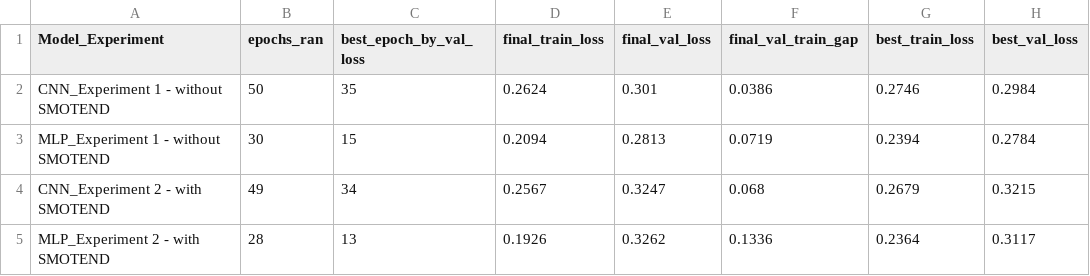
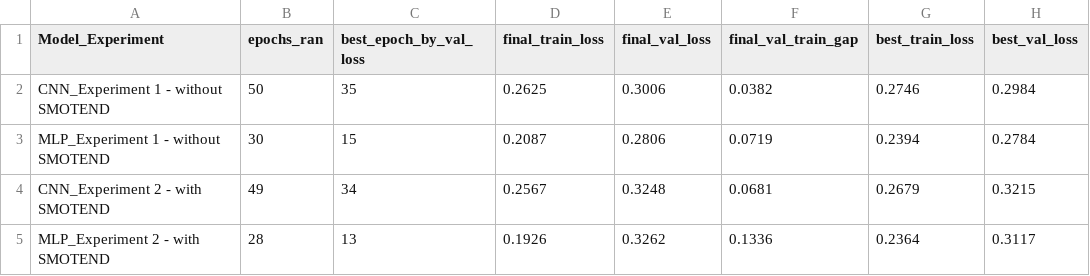
Before and after one commit to Thuy0810/HOC-MAY_N, a CSV file: outputs_promise_fault_prediction_9_5/table_loss_diagnostics.csv, drawn as a sheet; only a part is shown; the diff names each change by its address in the sheet, - before the commit and + after, or states it on an @@ line.

```diff
--- a/outputs_promise_fault_prediction_9_5/table_loss_diagnostics.csv
+++ b/outputs_promise_fault_prediction_9_5/table_loss_diagnostics.csv
-D2 (final_train_loss): 0.2624
+D2 (final_train_loss): 0.2625
-E2 (final_val_loss): 0.301
+E2 (final_val_loss): 0.3006
-F2 (final_val_train_gap): 0.0386
+F2 (final_val_train_gap): 0.0382
-D3 (final_train_loss): 0.2094
+D3 (final_train_loss): 0.2087
-E3 (final_val_loss): 0.2813
+E3 (final_val_loss): 0.2806
-E4 (final_val_loss): 0.3247
+E4 (final_val_loss): 0.3248
-F4 (final_val_train_gap): 0.068
+F4 (final_val_train_gap): 0.0681
```
Also changed, not shown: outputs_promise_fault_prediction_9_5/final_all_results.csv, outputs_promise_fault_prediction_9_5/table_correlation_with_bug.csv, 13 other files.
